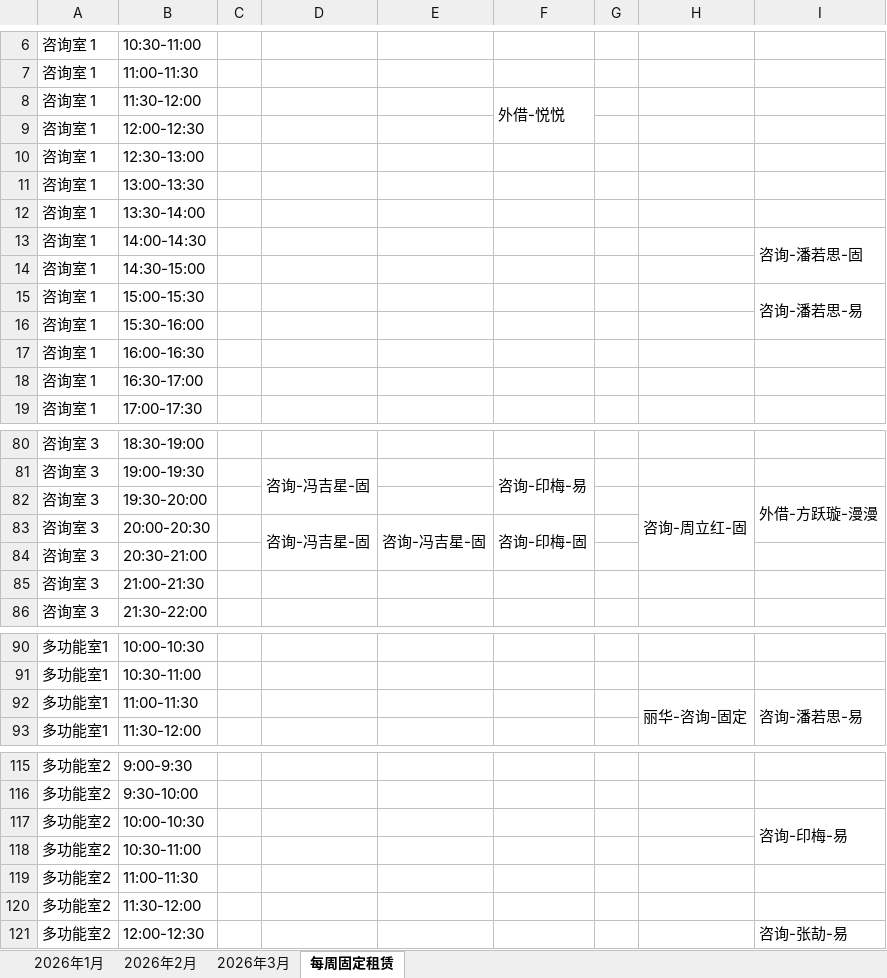
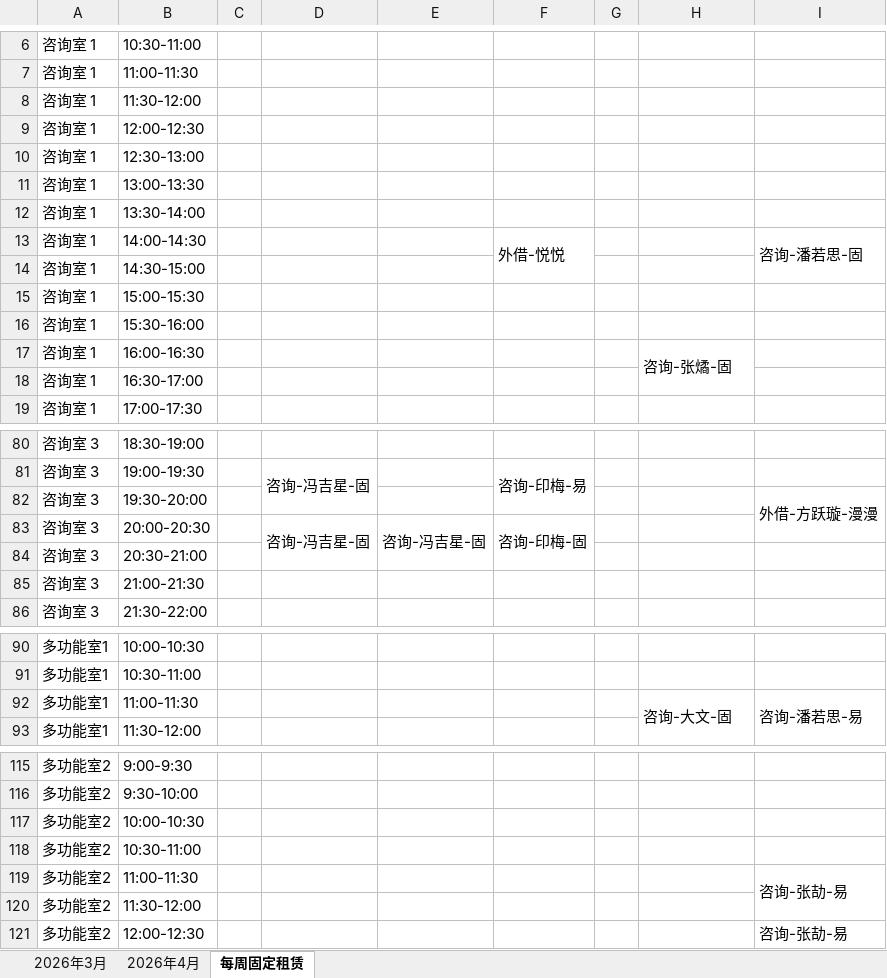
Before and after one commit to IsamuYun/booking-system, an Excel workbook: server/data/xls/申银工作室租赁使用登记表.xlsx, sheet 每周固定租赁, drawn as a sheet; only a part is shown, gaps mark what is left out; values as stored, in another font and other column widths than the file's, no cell formats; the diff covers the shown part only; the diff names each change by its address in the sheet, - before the commit and + after, or states it on an @@ line.

```diff
--- a/server/data/xls/申银工作室租赁使用登记表.xlsx (sheet 每周固定租赁)
+++ b/server/data/xls/申银工作室租赁使用登记表.xlsx (sheet 每周固定租赁)
@@ sheet tab hidden: 2026年1月 @@
@@ sheet tab hidden: 2026年2月 @@
+sheet tab: 2026年4月
-F8: 外借-悦悦
+F8: (empty)
-F8:F9 merged
-F13: (empty)
+F13: 外借-悦悦
+F13:F14 merged
-I15: 咨询-潘若思-易
+I15: (empty)
-I15:I16 merged
-H17: (empty)
+H17: 咨询-张燏-固
+H17:H18 merged
-H82: 咨询-周立红-固
+H82: (empty)
-H82:H84 merged
-H92: 丽华-咨询-固定
+H92: 咨询-大文-固
-I117: 咨询-印梅-易
+I117: (empty)
-I117:I118 merged
-I119: (empty)
+I119: 咨询-张劼-易
+I119:I120 merged
```
Also changed, not shown: 14 edited cells and merged cells elsewhere in this sheet, sheet 2026年3月, cell formats, 13 other files.
